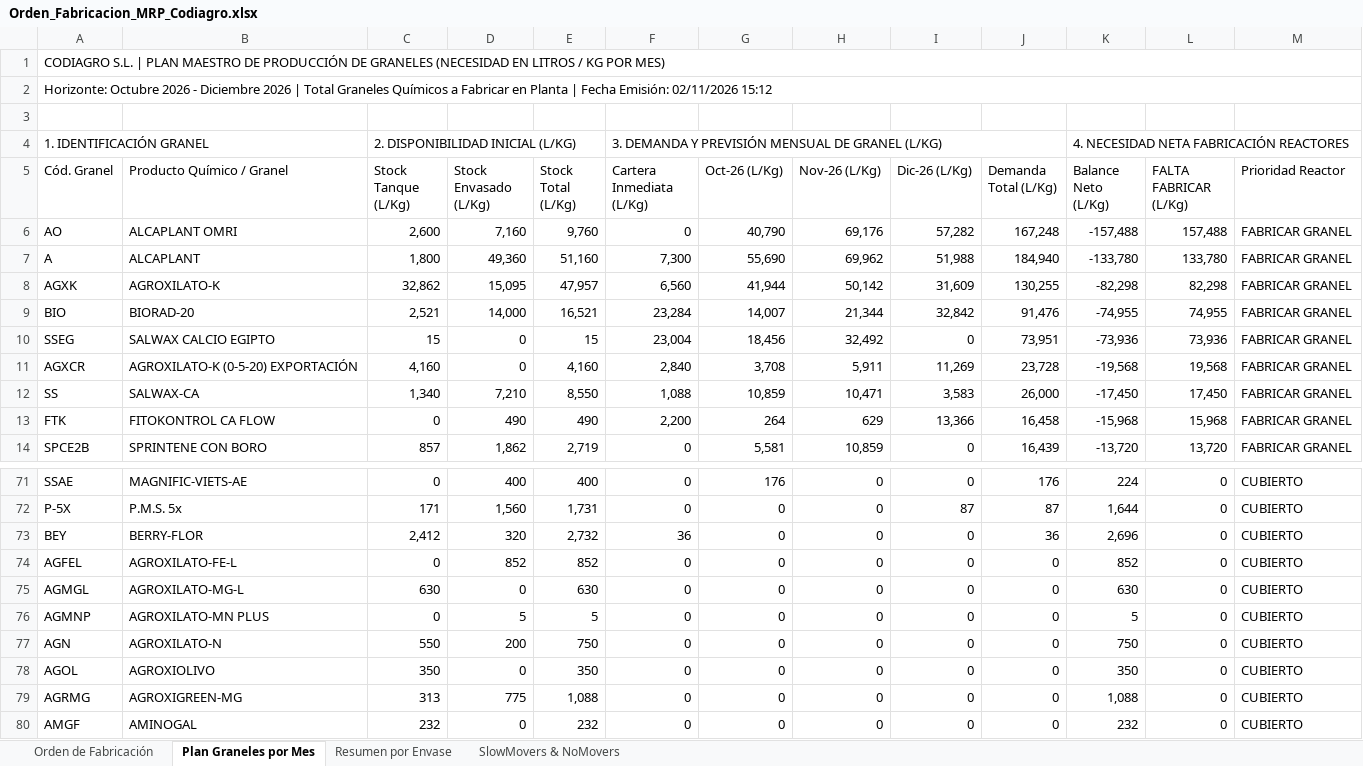
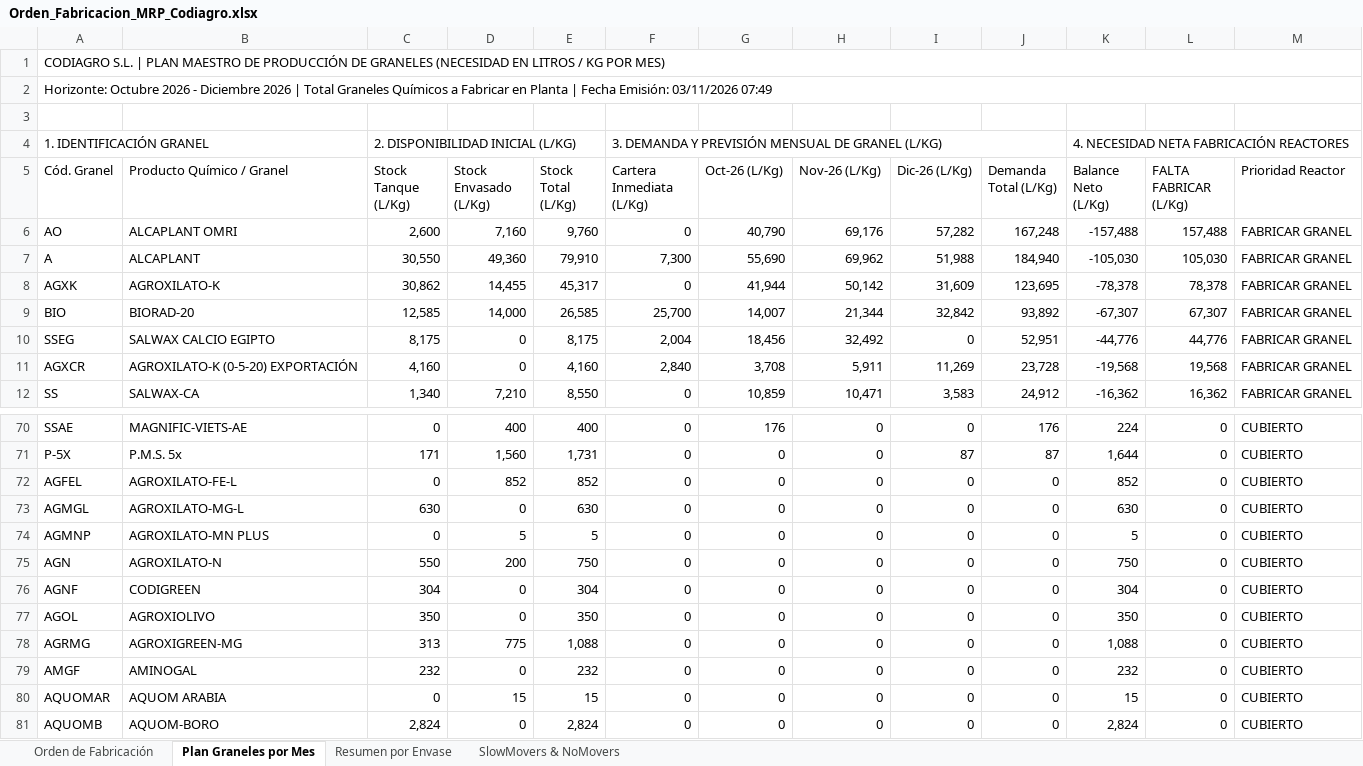
Before and after one commit to codiagrooscar/dashboard-presupuesto-2026, an Excel workbook: Orden_Fabricacion_MRP_Codiagro.xlsx, sheet Plan Graneles por Mes, drawn as a sheet; only a part is shown, gaps mark what is left out; the shorter side is filled out with more unchanged rows; values as stored, in another font and other column widths than the file's, no cell formats; removed rows and columns are numbered as before the commit, all else as after; the diff covers the shown part only; the diff names each change by its address in the sheet, - before the commit and + after, or states it on an @@ line.

Commit message:
feat: actualizacion de pedidos y stock al corte 03/11/2026

```diff
--- a/Orden_Fabricacion_MRP_Codiagro.xlsx (sheet Plan Graneles por Mes)
+++ b/Orden_Fabricacion_MRP_Codiagro.xlsx (sheet Plan Graneles por Mes)
-A2 (Cód. Granel): …Fecha Emisión: 02/11/2026 15:12
+A2 (Cód. Granel): …Fecha Emisión: 03/11/2026 07:49
-C7 (Stock Tanque (L/Kg)): 1,800
+C7 (Stock Tanque (L/Kg)): 30,550
-E7 (Stock Total (L/Kg)): 51,160
+E7 (Stock Total (L/Kg)): 79,910
-K7 (Balance Neto (L/Kg)): -133,780
+K7 (Balance Neto (L/Kg)): -105,030
-L7 (FALTA FABRICAR (L/Kg)): 133,780
+L7 (FALTA FABRICAR (L/Kg)): 105,030
-C8 (Stock Tanque (L/Kg)): 32,862
+C8 (Stock Tanque (L/Kg)): 30,862
-D8 (Stock Envasado (L/Kg)): 15,095
+D8 (Stock Envasado (L/Kg)): 14,455
-E8 (Stock Total (L/Kg)): 47,957
+E8 (Stock Total (L/Kg)): 45,317
-F8 (Cartera Inmediata (L/Kg)): 6,560
+F8 (Cartera Inmediata (L/Kg)): 0
-J8 (Demanda Total (L/Kg)): 130,255
+J8 (Demanda Total (L/Kg)): 123,695
-K8 (Balance Neto (L/Kg)): -82,298
+K8 (Balance Neto (L/Kg)): -78,378
-L8 (FALTA FABRICAR (L/Kg)): 82,298
+L8 (FALTA FABRICAR (L/Kg)): 78,378
-C9 (Stock Tanque (L/Kg)): 2,521
+C9 (Stock Tanque (L/Kg)): 12,585
-E9 (Stock Total (L/Kg)): 16,521
+E9 (Stock Total (L/Kg)): 26,585
-F9 (Cartera Inmediata (L/Kg)): 23,284
+F9 (Cartera Inmediata (L/Kg)): 25,700
-J9 (Demanda Total (L/Kg)): 91,476
+J9 (Demanda Total (L/Kg)): 93,892
-K9 (Balance Neto (L/Kg)): -74,955
+K9 (Balance Neto (L/Kg)): -67,307
-L9 (FALTA FABRICAR (L/Kg)): 74,955
+L9 (FALTA FABRICAR (L/Kg)): 67,307
-C10 (Stock Tanque (L/Kg)): 15
+C10 (Stock Tanque (L/Kg)): 8,175
-E10 (Stock Total (L/Kg)): 15
+E10 (Stock Total (L/Kg)): 8,175
-F10 (Cartera Inmediata (L/Kg)): 23,004
+F10 (Cartera Inmediata (L/Kg)): 2,004
-J10 (Demanda Total (L/Kg)): 73,951
+J10 (Demanda Total (L/Kg)): 52,951
-K10 (Balance Neto (L/Kg)): -73,936
+K10 (Balance Neto (L/Kg)): -44,776
-L10 (FALTA FABRICAR (L/Kg)): 73,936
+L10 (FALTA FABRICAR (L/Kg)): 44,776
-F12 (Cartera Inmediata (L/Kg)): 1,088
+F12 (Cartera Inmediata (L/Kg)): 0
-J12 (Demanda Total (L/Kg)): 26,000
+J12 (Demanda Total (L/Kg)): 24,912
-K12 (Balance Neto (L/Kg)): -17,450
+K12 (Balance Neto (L/Kg)): -16,362
-L12 (FALTA FABRICAR (L/Kg)): 17,450
+L12 (FALTA FABRICAR (L/Kg)): 16,362
-row 13: FTK | FITOKONTROL CA FLOW | 0 | 490 | 490 | 2,200 | 264 | 629 | 13,366 | 16,458 | -15,968 | 15,968 | FABRICAR GRANEL
-row 14: SPCE2B | SPRINTENE CON BORO | 857 | 1,862 | 2,719 | 0 | 5,581 | 10,859 | 0 | 16,439 | -13,720 | 13,720 | FABRICAR GRANEL
-row 73: BEY | BERRY-FLOR | 2,412 | 320 | 2,732 | 36 | 0 | 0 | 0 | 36 | 2,696 | 0 | CUBIERTO
+row 76: AGNF | CODIGREEN | 304 | 0 | 304 | 0 | 0 | 0 | 0 | 0 | 304 | 0 | CUBIERTO
```
Also changed, not shown: 23 added rows, 19 removed rows and 67 edited cells elsewhere in this sheet, sheet Orden de Fabricación, sheet SlowMovers & NoMovers, sheet Resumen por Envase, cell formats, Seguimiento_Presupuesto_Sep_2026.xlsx, web_dashboard/Orden_Fabricacion_MRP_Codiagro.xlsx, 16 other files.
